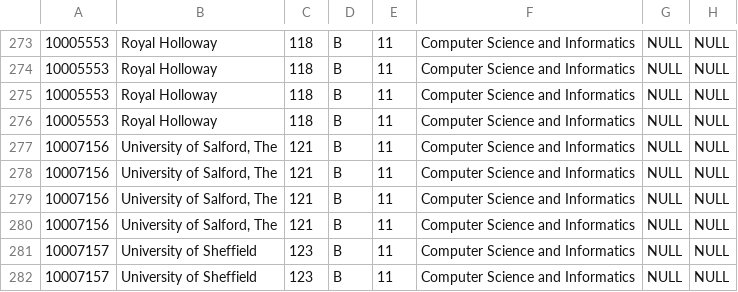
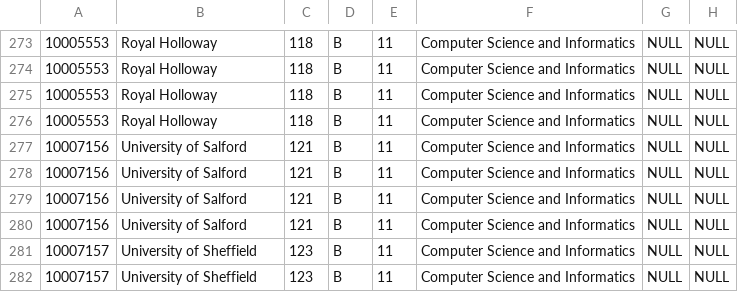
Before and after one commit to Matt-Chee123/FinalProject, a CSV file: db/data/outputOverall.csv, drawn as a sheet; only a part is shown, gaps mark what is left out; the diff names each change by its address in the sheet, - before the commit and + after, or states it on an @@ line.

```diff
--- a/db/data/outputOverall.csv
+++ b/db/data/outputOverall.csv
-B277:B280: University of Salford, The
+B277:B280: University of Salford
```
Also changed, not shown: db/data/data_withoutHeaders.csv, db/data/doctoralDegreesNoHeaders.csv, 8 other files.
